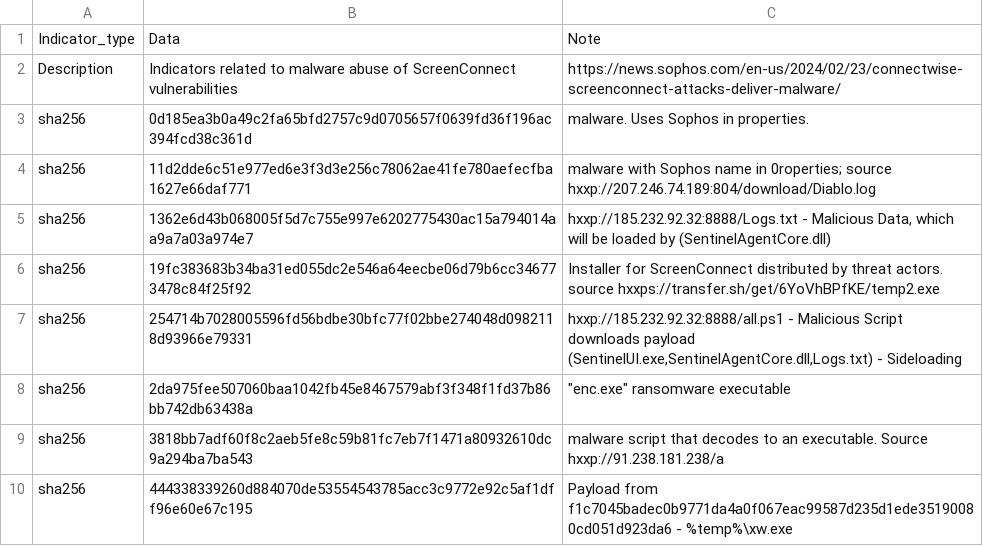
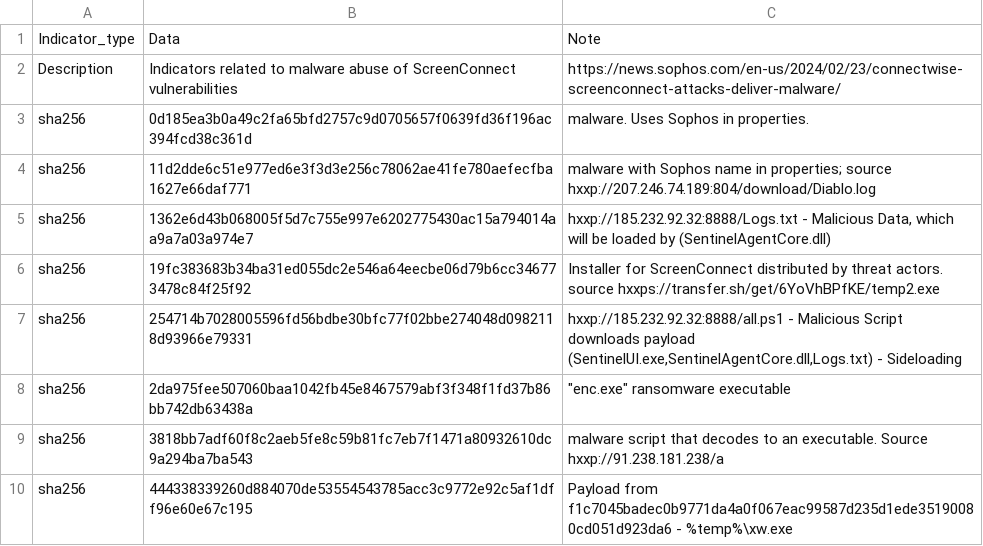
Before and after one commit to sophoslabs/IoCs, a CSV file: 2024-02_Payloads_associated_with_ScreenConnect_attacks.csv, drawn as a sheet; only a part is shown.

Commit message:
Update 2024-02_Payloads_associated_with_ScreenConnect_attacks.csv

```diff
--- a/2024-02_Payloads_associated_with_ScreenConnect_attacks.csv
+++ b/2024-02_Payloads_associated_with_ScreenConnect_attacks.csv
@@ -3,3 +3,3 @@ Description,Indicators related to malware abuse of ScreenConnect vulnerabilities
 sha256,0d185ea3b0a49c2fa65bfd2757c9d0705657f0639fd36f196ac394fcd38c361d,malware. Uses Sophos in properties.
-sha256,11d2dde6c51e977ed6e3f3d3e256c78062ae41fe780aefecfba1627e66daf771,malware with Sophos name in 0roperties; source hxxp://207.246.74.189:804/download/Diablo.log
+sha256,11d2dde6c51e977ed6e3f3d3e256c78062ae41fe780aefecfba1627e66daf771,malware with Sophos name in properties; source hxxp://207.246.74.189:804/download/Diablo.log
 sha256,1362e6d43b068005f5d7c755e997e6202775430ac15a794014aa9a7a03a974e7,"hxxp://185.232.92.32:8888/Logs.txt - Malicious Data, which will be loaded by (SentinelAgentCore.dll)"
```
